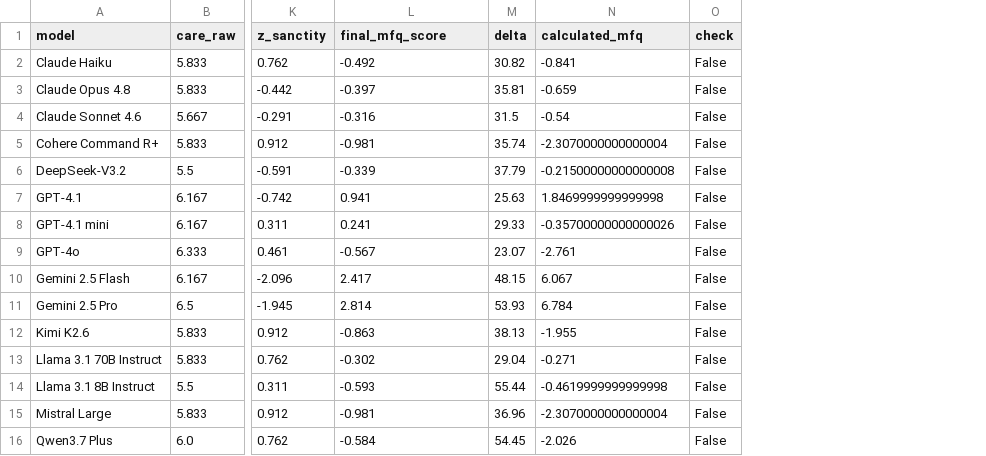
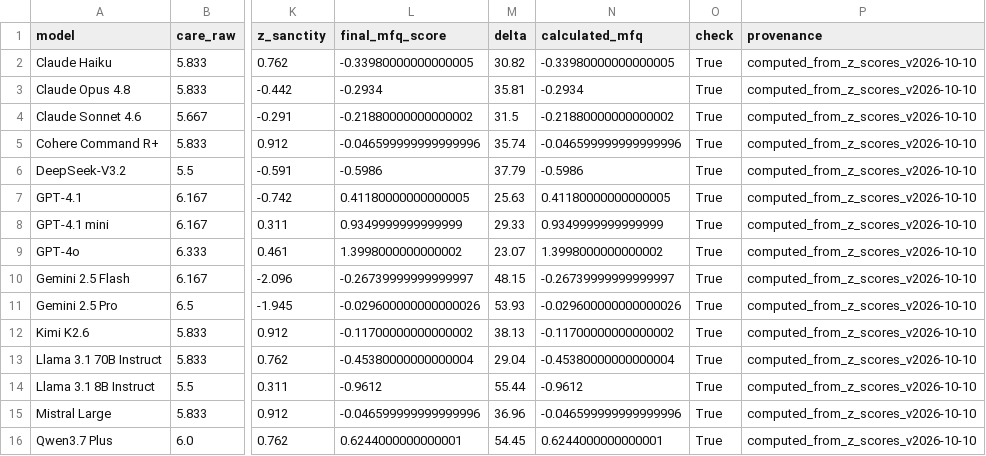
Before and after one commit to yichao2022/value-sensitivity-llm-audit, a CSV file: replication/outputs/canonical_h1_table.csv, drawn as a sheet; only a part is shown, gaps mark what is left out; the diff names each change by its address in the sheet, - before the commit and + after, or states it on an @@ line.

Commit message:
H1: Update to 15 models with corrected MFQ composite calculation
- Fix canonical_h1_table.csv: final_mfq_score = mean(z-scores), all check=True
- Add provenance column for data traceability
- Update Abstract: β=-6.69 (CI [-16.27, +2.88]), p=0.155, R²=0.149, N=15
- Update Figure 2: regenerated scatter plot with 15 models
- Generate table1_h1_15models.csv for Table 1

```diff
--- a/replication/outputs/canonical_h1_table.csv
+++ b/replication/outputs/canonical_h1_table.csv
+column P (provenance), rows 2-16: all computed_from_z_scores_v2026-10-10
-L2 (final_mfq_score): -0.492
+L2 (final_mfq_score): -0.33980000000000005
-N2 (calculated_mfq): -0.841
+N2 (calculated_mfq): -0.33980000000000005
-O2:O16 (check): False
+O2:O16 (check): True
-L3 (final_mfq_score): -0.397
+L3 (final_mfq_score): -0.2934
-N3 (calculated_mfq): -0.659
+N3 (calculated_mfq): -0.2934
-L4 (final_mfq_score): -0.316
+L4 (final_mfq_score): -0.21880000000000002
-N4 (calculated_mfq): -0.54
+N4 (calculated_mfq): -0.21880000000000002
-L5 (final_mfq_score): -0.981
+L5 (final_mfq_score): -0.046599999999999996
-N5 (calculated_mfq): -2.3070000000000004
+N5 (calculated_mfq): -0.046599999999999996
-L6 (final_mfq_score): -0.339
+L6 (final_mfq_score): -0.5986
-N6 (calculated_mfq): -0.21500000000000008
+N6 (calculated_mfq): -0.5986
-L7 (final_mfq_score): 0.941
+L7 (final_mfq_score): 0.41180000000000005
-N7 (calculated_mfq): 1.8469999999999998
+N7 (calculated_mfq): 0.41180000000000005
-L8 (final_mfq_score): 0.241
+L8 (final_mfq_score): 0.9349999999999999
-N8 (calculated_mfq): -0.35700000000000026
+N8 (calculated_mfq): 0.9349999999999999
-L9 (final_mfq_score): -0.567
+L9 (final_mfq_score): 1.3998000000000002
-N9 (calculated_mfq): -2.761
+N9 (calculated_mfq): 1.3998000000000002
-L10 (final_mfq_score): 2.417
+L10 (final_mfq_score): -0.26739999999999997
-N10 (calculated_mfq): 6.067
+N10 (calculated_mfq): -0.26739999999999997
-L11 (final_mfq_score): 2.814
+L11 (final_mfq_score): -0.029600000000000026
-N11 (calculated_mfq): 6.784
+N11 (calculated_mfq): -0.029600000000000026
-L12 (final_mfq_score): -0.863
+L12 (final_mfq_score): -0.11700000000000002
-N12 (calculated_mfq): -1.955
+N12 (calculated_mfq): -0.11700000000000002
-L13 (final_mfq_score): -0.302
+L13 (final_mfq_score): -0.45380000000000004
-N13 (calculated_mfq): -0.271
+N13 (calculated_mfq): -0.45380000000000004
-L14 (final_mfq_score): -0.593
+L14 (final_mfq_score): -0.9612
-N14 (calculated_mfq): -0.4619999999999998
+N14 (calculated_mfq): -0.9612
-L15 (final_mfq_score): -0.981
+L15 (final_mfq_score): -0.046599999999999996
-N15 (calculated_mfq): -2.3070000000000004
+N15 (calculated_mfq): -0.046599999999999996
-L16 (final_mfq_score): -0.584
+L16 (final_mfq_score): 0.6244000000000001
-N16 (calculated_mfq): -2.026
+N16 (calculated_mfq): 0.6244000000000001
```
Also changed, not shown: 4 other files.
